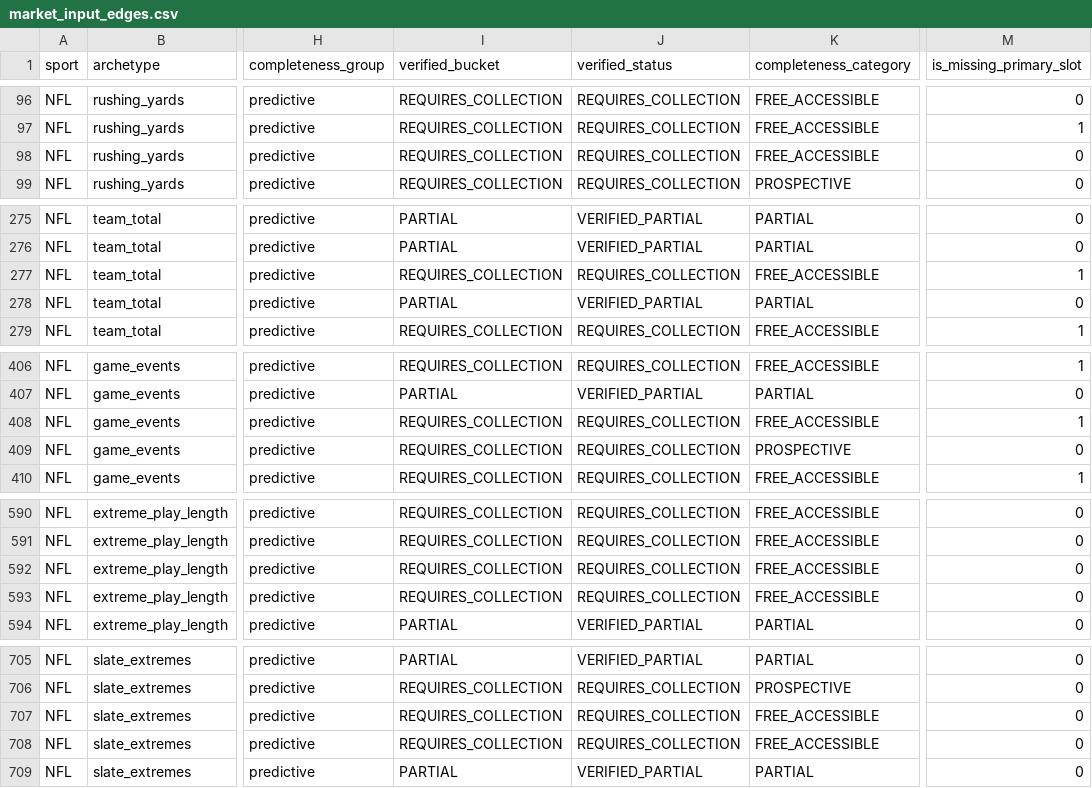
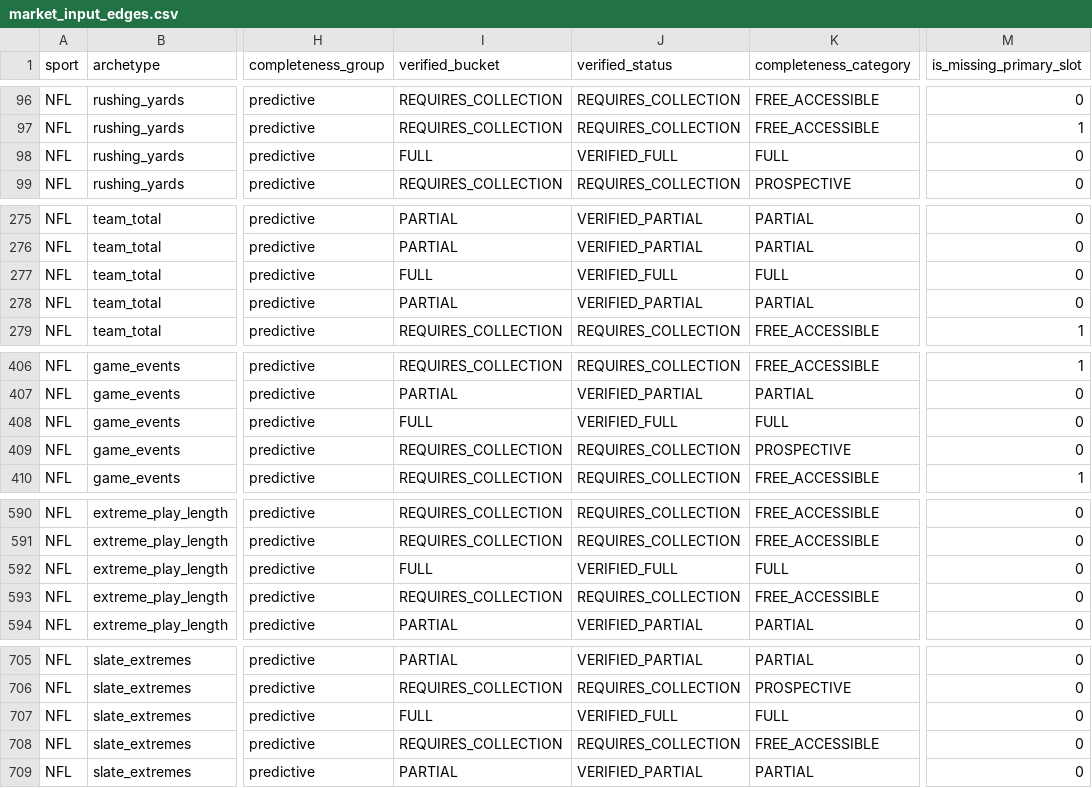
Before and after one commit to chmoses98/sift-alpha, a CSV file: research/input_research/market_input_map/market_input_edges.csv, drawn as a sheet; only a part is shown, gaps mark what is left out; the diff names each change by its address in the sheet, - before the commit and + after, or states it on an @@ line.

```diff
--- a/research/input_research/market_input_map/market_input_edges.csv
+++ b/research/input_research/market_input_map/market_input_edges.csv
-I98 (verified_bucket): REQUIRES_COLLECTION
+I98 (verified_bucket): FULL
-J98 (verified_status): REQUIRES_COLLECTION
+J98 (verified_status): VERIFIED_FULL
-K98 (completeness_category): FREE_ACCESSIBLE
+K98 (completeness_category): FULL
-I277 (verified_bucket): REQUIRES_COLLECTION
+I277 (verified_bucket): FULL
-J277 (verified_status): REQUIRES_COLLECTION
+J277 (verified_status): VERIFIED_FULL
-K277 (completeness_category): FREE_ACCESSIBLE
+K277 (completeness_category): FULL
-M277 (is_missing_primary_slot): 1
+M277 (is_missing_primary_slot): 0
-I408 (verified_bucket): REQUIRES_COLLECTION
+I408 (verified_bucket): FULL
-J408 (verified_status): REQUIRES_COLLECTION
+J408 (verified_status): VERIFIED_FULL
-K408 (completeness_category): FREE_ACCESSIBLE
+K408 (completeness_category): FULL
-M408 (is_missing_primary_slot): 1
+M408 (is_missing_primary_slot): 0
-I592 (verified_bucket): REQUIRES_COLLECTION
+I592 (verified_bucket): FULL
-J592 (verified_status): REQUIRES_COLLECTION
+J592 (verified_status): VERIFIED_FULL
-K592 (completeness_category): FREE_ACCESSIBLE
+K592 (completeness_category): FULL
-I707 (verified_bucket): REQUIRES_COLLECTION
+I707 (verified_bucket): FULL
-J707 (verified_status): REQUIRES_COLLECTION
+J707 (verified_status): VERIFIED_FULL
-K707 (completeness_category): FREE_ACCESSIBLE
+K707 (completeness_category): FULL
```
Also changed, not shown: research/input_research/data_foundation/coverage_matrix.csv, research/input_research/market_completeness/market_completeness.csv, 47 other files.
